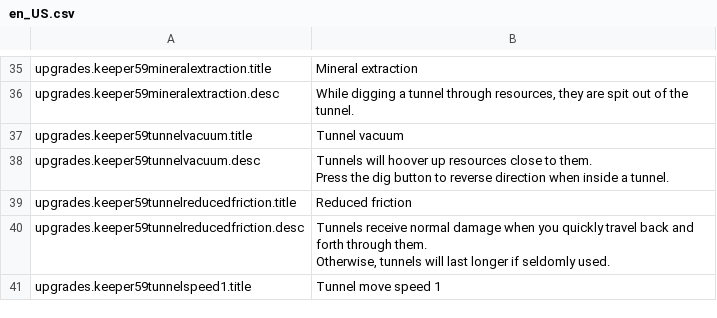
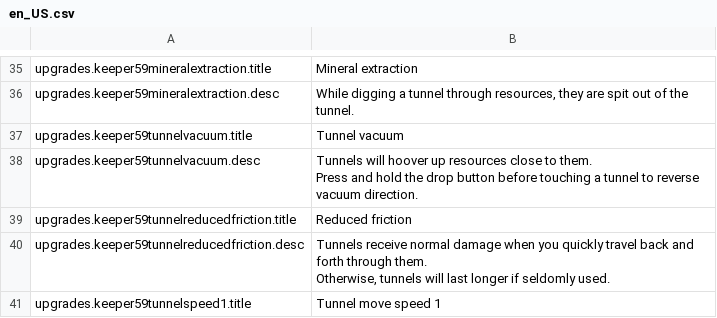
Before and after one commit to leiftiger/dome-keeper-moleman, a CSV file: keeper_mole/content/keeper/keeper59/locale/en_US.csv, drawn as a sheet; only a part is shown, gaps mark what is left out.

Commit message:
Improved controls for changing vacuum direction

```diff
--- a/keeper_mole/content/keeper/keeper59/locale/en_US.csv
+++ b/keeper_mole/content/keeper/keeper59/locale/en_US.csv
@@ -43,5 +43,5 @@ upgrades.keeper59mineralextraction.desc	While digging a tunnel through resources
 upgrades.keeper59tunnelvacuum.title	Tunnel vacuum
-upgrades.keeper59tunnelvacuum.desc	"Tunnels will hoover up resources close to them.
-
-Press the dig button to reverse direction when inside a tunnel."
+upgrades.keeper59tunnelvacuum.desc	"Tunnels will hoover up resources close to them.
+
+Press and hold the drop button before touching a tunnel to reverse vacuum direction."
 upgrades.keeper59tunnelreducedfriction.title	Reduced friction
```
Also changed, not shown: 4 other files.
